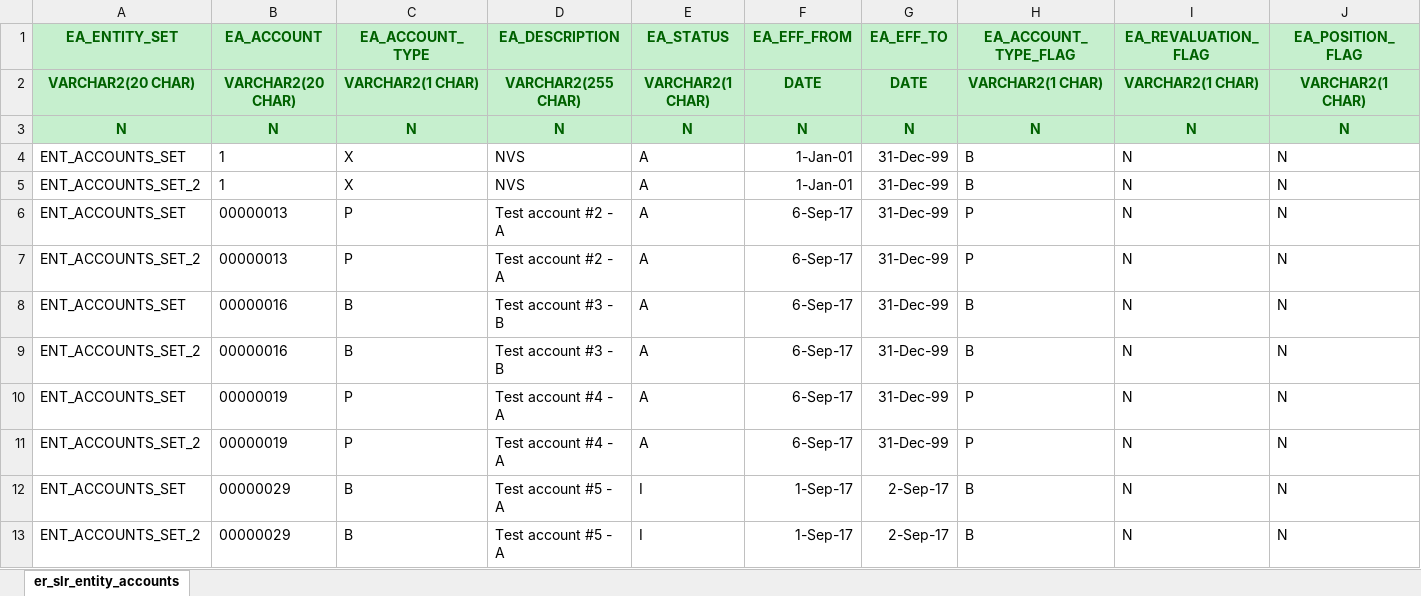
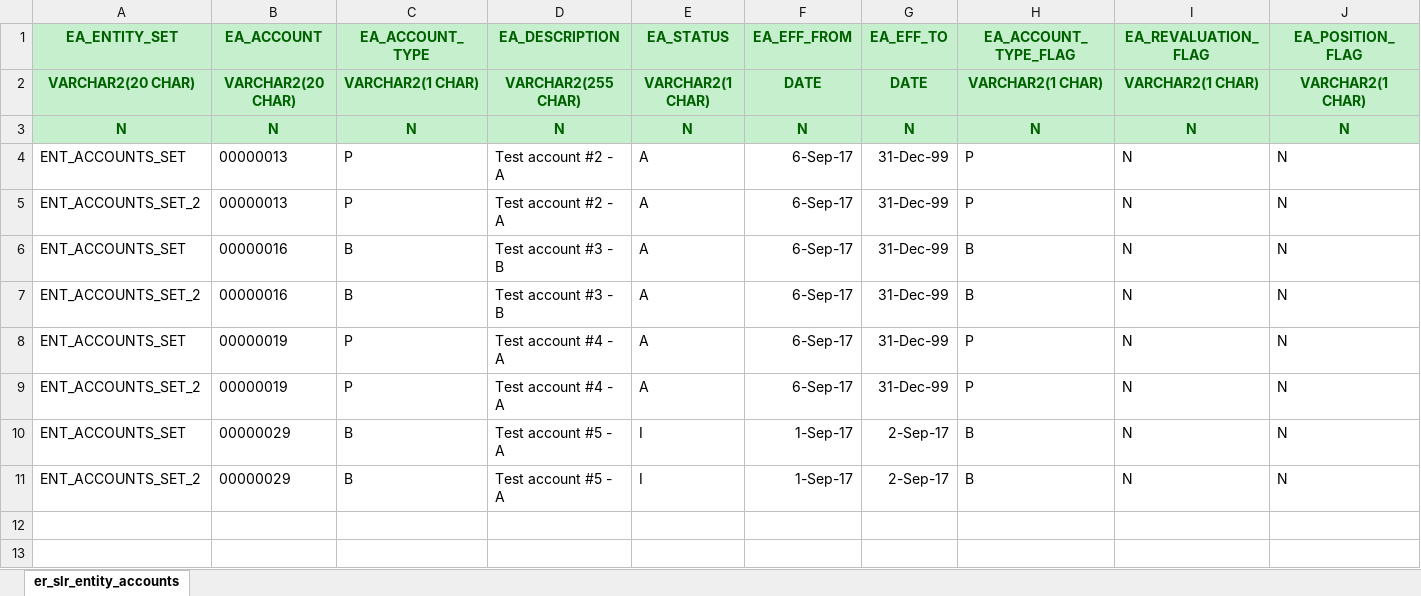
Before and after one commit to berner8273/AAH_ARC, an Excel workbook: testing/testSuite/src/main/resources/TestSubledgerAccount/testSingleValidFeed/ExpectedResults.xlsx, sheet er_slr_entity_accounts, drawn as a sheet; values as stored, in another font and other column widths than the file's, no borders; the diff names each change by its address in the sheet, - before the commit and + after, or states it on an @@ line.

Commit message:
testing changes

```diff
--- a/testing/testSuite/src/main/resources/TestSubledgerAccount/testSingleValidFeed/ExpectedResults.xlsx (sheet er_slr_entity_accounts)
+++ b/testing/testSuite/src/main/resources/TestSubledgerAccount/testSingleValidFeed/ExpectedResults.xlsx (sheet er_slr_entity_accounts)
-row 4: ENT_ACCOUNTS_SET | 1 | X | NVS | A | 1-Jan-01 | 31-Dec-99 | B | N | N
-row 5: ENT_ACCOUNTS_SET_2 | 1 | X | NVS | A | 1-Jan-01 | 31-Dec-99 | B | N | N
```
Also changed, not shown: 19 other files.
